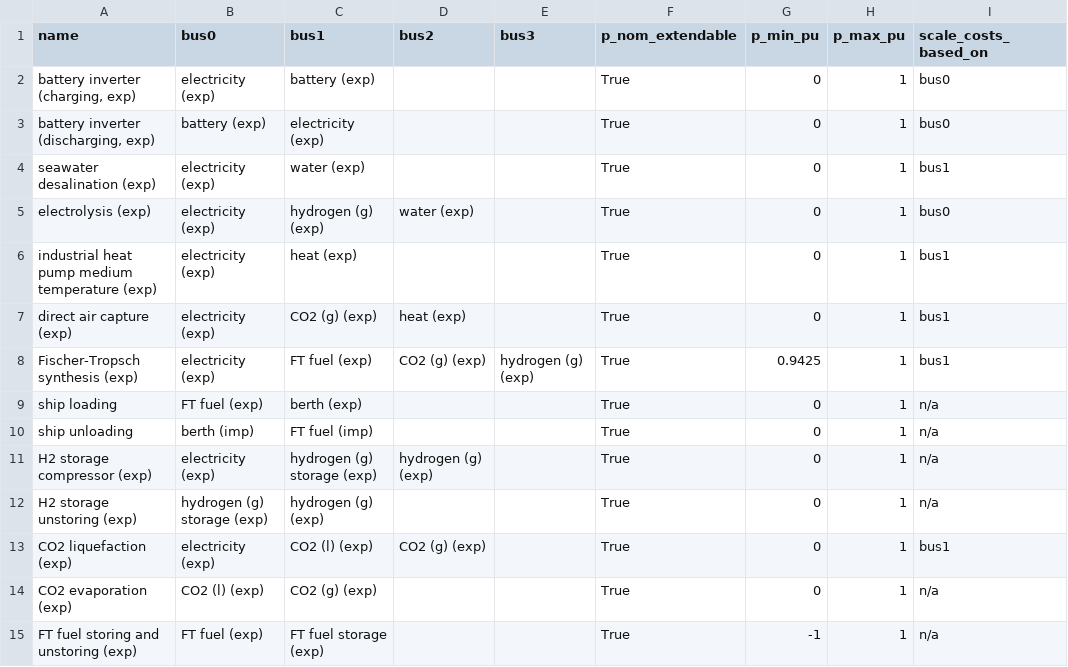
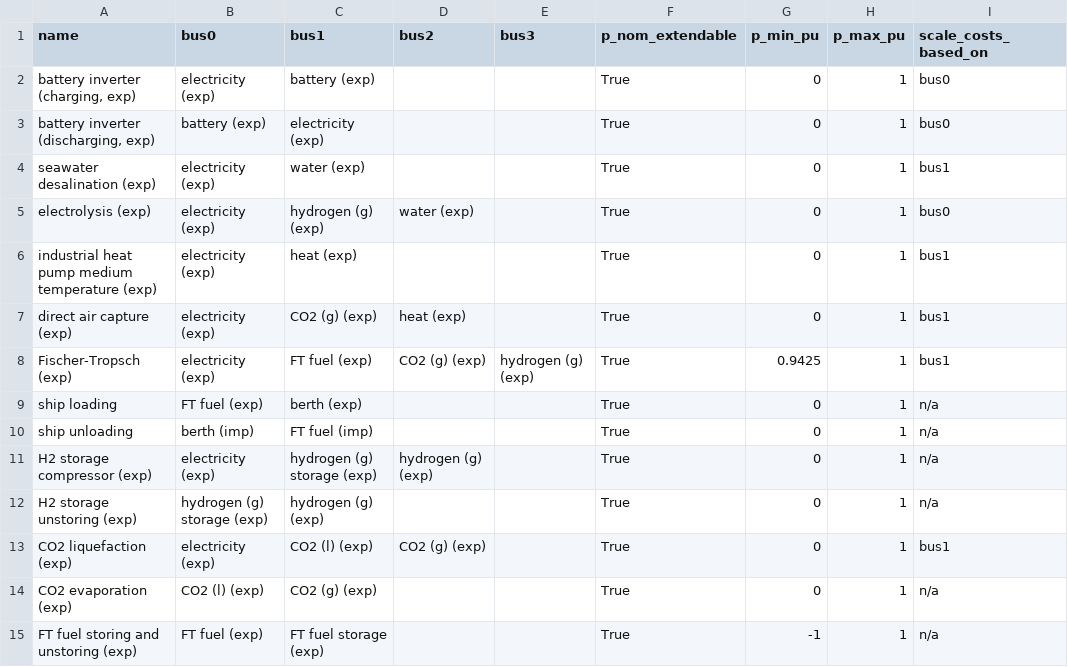
Before and after one commit to euronion/trace, a CSV file: escs/shipping-ftfuel/links.csv, drawn as a sheet.

```diff
--- a/escs/shipping-ftfuel/links.csv
+++ b/escs/shipping-ftfuel/links.csv
@@ -7,3 +7,3 @@ industrial heat pump medium temperature (exp),electricity (exp),heat (exp),,,Tru
 direct air capture (exp),electricity (exp),CO2 (g) (exp),heat (exp),,True,0,1,bus1
-Fischer-Tropsch synthesis (exp),electricity (exp),FT fuel (exp),CO2 (g) (exp),hydrogen (g) (exp),True,0.9425,1,bus1
+Fischer-Tropsch (exp),electricity (exp),FT fuel (exp),CO2 (g) (exp),hydrogen (g) (exp),True,0.9425,1,bus1
 ship loading,FT fuel (exp),berth (exp),,,True,0,1,n/a
```
Also changed, not shown: data/efficiencies.csv, escs/shipping-lnh3-to-h2/links.csv, 2 other files.
